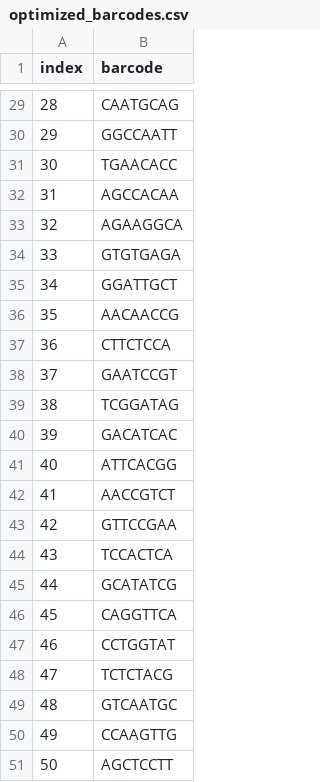
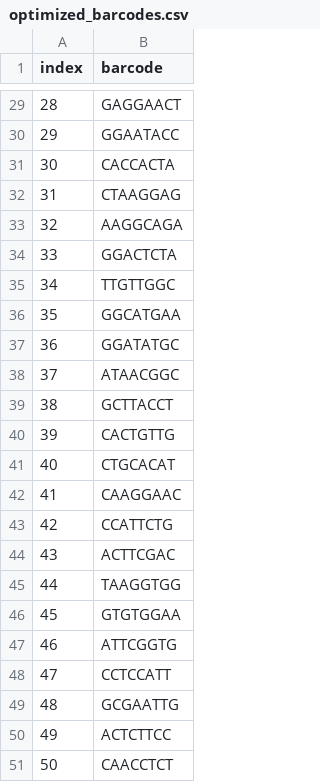
Before and after one commit to warrencallen/hamboning, a CSV file: optimized_barcodes.csv, drawn as a sheet; only a part is shown, gaps mark what is left out; the diff covers the shown part only.

```diff
--- a/optimized_barcodes.csv
+++ b/optimized_barcodes.csv
@@ -29,23 +29,23 @@ index,barcode
-28,CAATGCAG
-29,GGCCAATT
-30,TGAACACC
-31,AGCCACAA
-32,AGAAGGCA
-33,GTGTGAGA
-34,GGATTGCT
-35,AACAACCG
-36,CTTCTCCA
-37,GAATCCGT
-38,TCGGATAG
-39,GACATCAC
-40,ATTCACGG
-41,AACCGTCT
-42,GTTCCGAA
-43,TCCACTCA
-44,GCATATCG
-45,CAGGTTCA
-46,CCTGGTAT
-47,TCTCTACG
-48,GTCAATGC
-49,CCAAGTTG
-50,AGCTCCTT
+28,GAGGAACT
+29,GGAATACC
+30,CACCACTA
+31,CTAAGGAG
+32,AAGGCAGA
+33,GGACTCTA
+34,TTGTTGGC
+35,GGCATGAA
+36,GGATATGC
+37,ATAACGGC
+38,GCTTACCT
+39,CACTGTTG
+40,CTGCACAT
+41,CAAGGAAC
+42,CCATTCTG
+43,ACTTCGAC
+44,TAAGGTGG
+45,GTGTGGAA
+46,ATTCGGTG
+47,CCTCCATT
+48,GCGAATTG
+49,ACTCTTCC
+50,CAACCTCT
```
Also changed, not shown: 27 edited cells elsewhere in this file, 1 other file.
